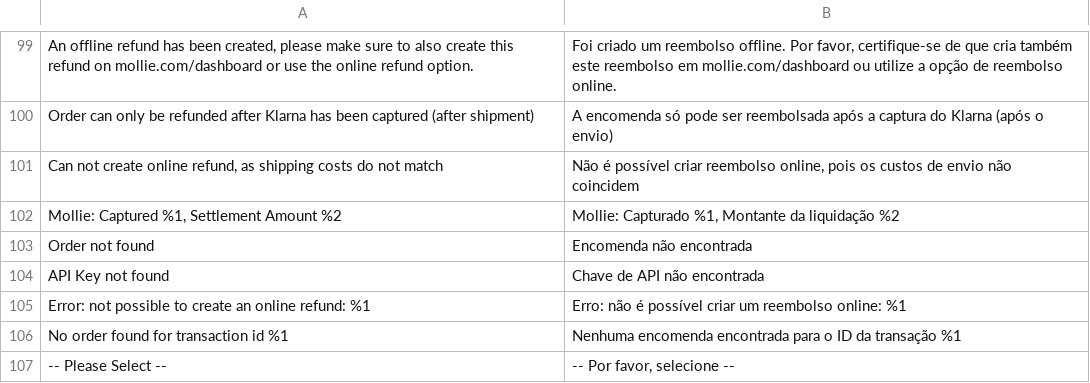
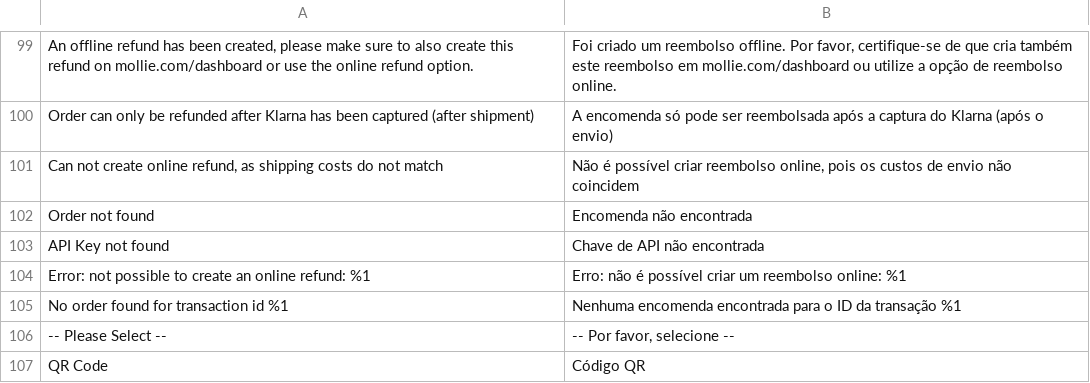
Before and after one commit to mollie/magento2, a CSV file: i18n/pt_PT.csv, drawn as a sheet; only a part is shown, gaps mark what is left out; the shorter side is filled out with more unchanged rows; the diff names each change by its address in the sheet, - before the commit and + after, or states it on an @@ line.

```diff
--- a/i18n/pt_PT.csv
+++ b/i18n/pt_PT.csv
-row 102: Mollie: Captured %1, Settlement Amount %2 | Mollie: Capturado %1, Montante da liquidação %2
```
Also changed, not shown: i18n/el_GR.csv, i18n/hr_HR.csv, 21 other files.
